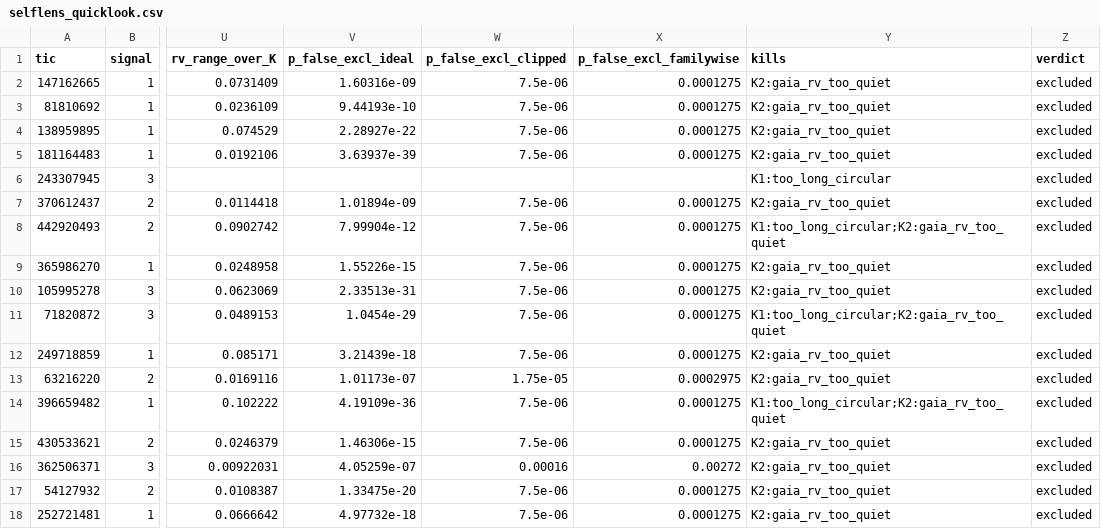
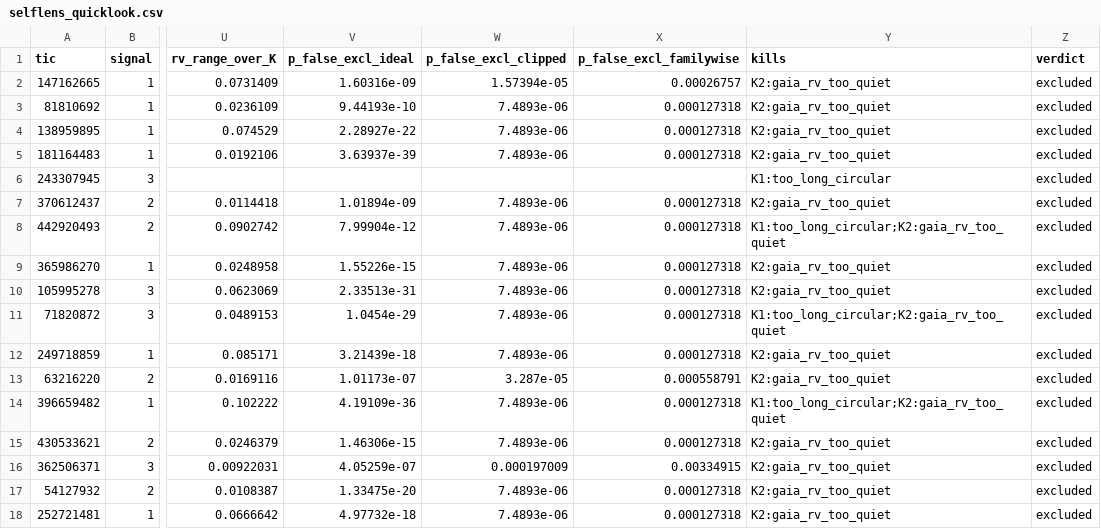
Before and after one commit to Sakeeb91/hidden-objects-search, a CSV file: results/trackB/selflens_quicklook.csv, drawn as a sheet; only a part is shown, gaps mark what is left out; the diff names each change by its address in the sheet, - before the commit and + after, or states it on an @@ line.

Commit message:
Record Track B with Monte Carlo upper bounds and eccentric RV scenarios

```diff
--- a/results/trackB/selflens_quicklook.csv
+++ b/results/trackB/selflens_quicklook.csv
-W2 (p_false_excl_clipped): 7.5e-06
+W2 (p_false_excl_clipped): 1.57394e-05
-X2 (p_false_excl_familywise): 0.0001275
+X2 (p_false_excl_familywise): 0.00026757
-W3:W5 (p_false_excl_clipped): 7.5e-06
+W3:W5 (p_false_excl_clipped): 7.4893e-06
-X3:X5 (p_false_excl_familywise): 0.0001275
+X3:X5 (p_false_excl_familywise): 0.000127318
-W7:W12 (p_false_excl_clipped): 7.5e-06
+W7:W12 (p_false_excl_clipped): 7.4893e-06
-X7:X12 (p_false_excl_familywise): 0.0001275
+X7:X12 (p_false_excl_familywise): 0.000127318
-W13 (p_false_excl_clipped): 1.75e-05
+W13 (p_false_excl_clipped): 3.287e-05
-X13 (p_false_excl_familywise): 0.0002975
+X13 (p_false_excl_familywise): 0.000558791
-W14:W15 (p_false_excl_clipped): 7.5e-06
+W14:W15 (p_false_excl_clipped): 7.4893e-06
-X14:X15 (p_false_excl_familywise): 0.0001275
+X14:X15 (p_false_excl_familywise): 0.000127318
-W16 (p_false_excl_clipped): 0.00016
+W16 (p_false_excl_clipped): 0.000197009
-X16 (p_false_excl_familywise): 0.00272
+X16 (p_false_excl_familywise): 0.00334915
-W17:W18 (p_false_excl_clipped): 7.5e-06
+W17:W18 (p_false_excl_clipped): 7.4893e-06
-X17:X18 (p_false_excl_familywise): 0.0001275
+X17:X18 (p_false_excl_familywise): 0.000127318
```
Also changed, not shown: 1 other file.
